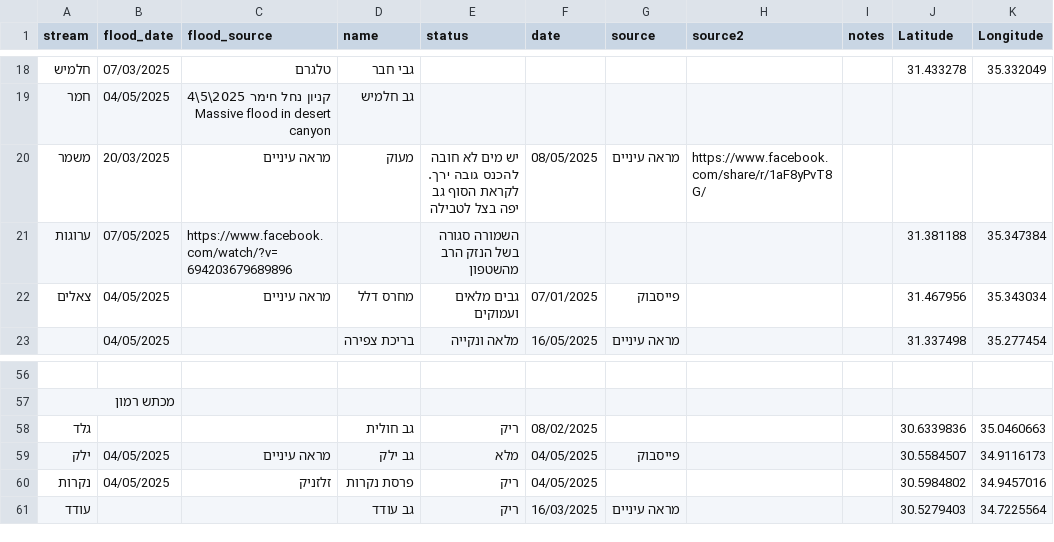
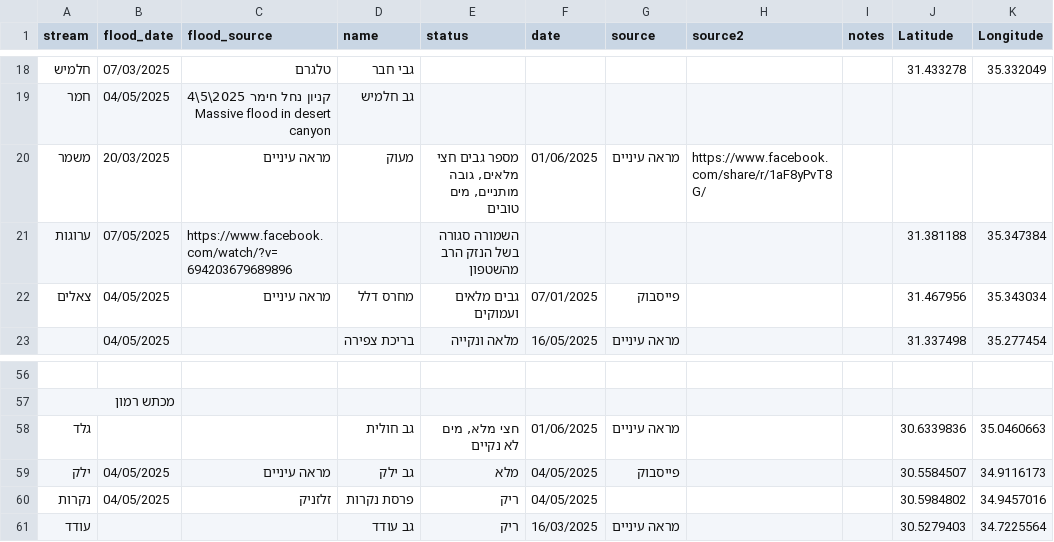
Before and after one commit to amiad/IHMGeoJSONWaterholes, a CSV file: floods.csv, drawn as a sheet; only a part is shown, gaps mark what is left out.

Commit message:
update source.geojson 2025-06-01-14:29

```diff
--- a/floods.csv
+++ b/floods.csv
@@ -19,3 +19,3 @@ stream,flood_date,flood_source,name,status,date,source,source2,notes,Latitude,Lo
 חמר,04/05/2025,קניון נחל חימר 2025\5\4 Massive flood in desert canyon,גב חלמיש,,,,,,,
-משמר,20/03/2025,מראה עיניים,מעוק ,יש מים לא חובה להכנס גובה ירך. לקראת הסוף גב יפה בצל לטבילה,08/05/2025,מראה עיניים,https://www.facebook.com/share/r/1aF8yPvT8G/,,,
+משמר,20/03/2025,מראה עיניים,מעוק ,"מספר גבים חצי מלאים, גובה מותניים, מים טובים",01/06/2025,מראה עיניים,https://www.facebook.com/share/r/1aF8yPvT8G/,,,
 ערוגות,07/05/2025,https://www.facebook.com/watch/?v=694203679689896,,השמורה סגורה בשל הנזק הרב מהשטפון,,,,,31.381188,35.347384
@@ -57,3 +57,3 @@ stream,flood_date,flood_source,name,status,date,source,source2,notes,Latitude,Lo
 מכתש רמון,,,,,,,,,,
-גלד,,,גב חולית,ריק,08/02/2025,,,,30.6339836,35.0460663
+גלד,,,גב חולית,"חצי מלא, מים לא נקיים",01/06/2025,מראה עיניים,,,30.6339836,35.0460663
 ילק,04/05/2025,מראה עיניים,גב ילק,מלא,04/05/2025,פייסבוק,,,30.5584507,34.9116173
```
Also changed, not shown: 1 other file.
